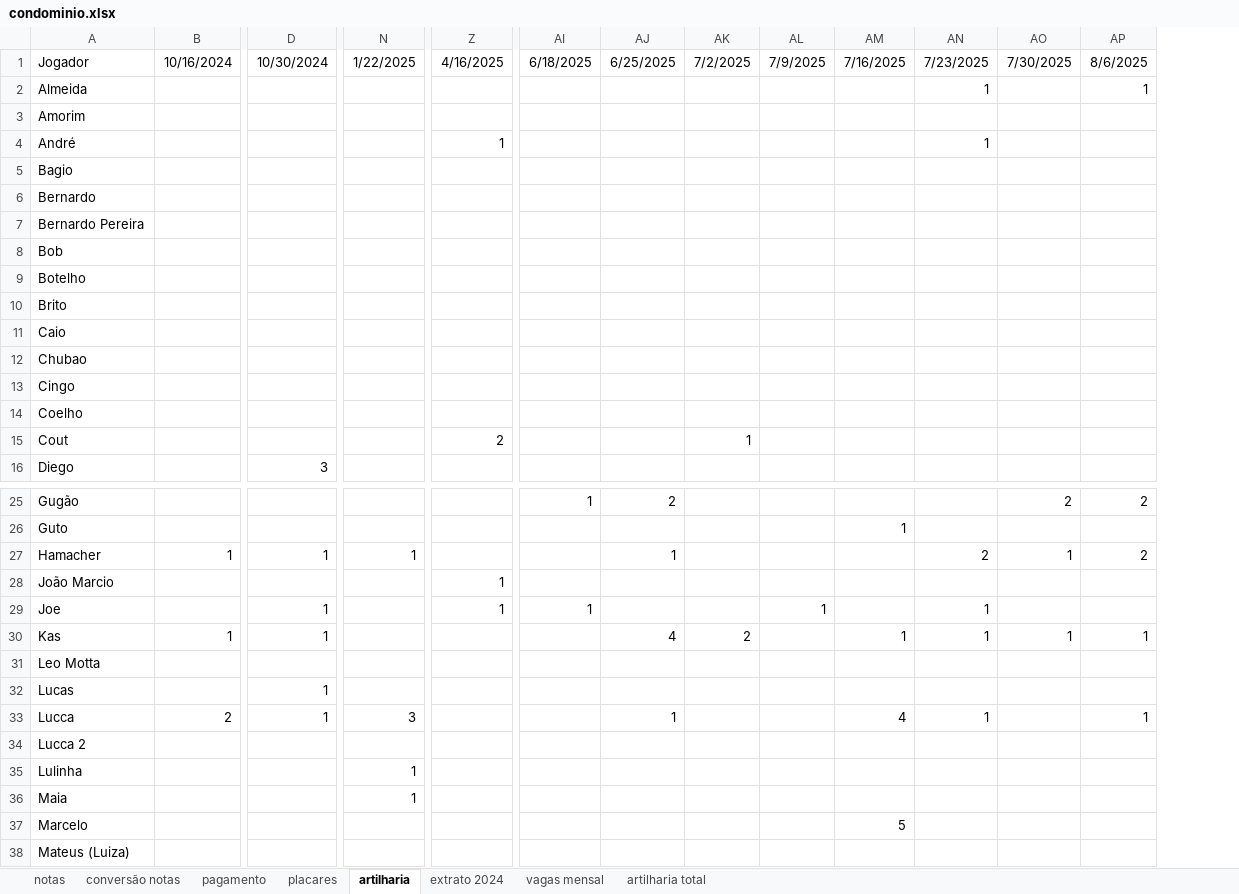
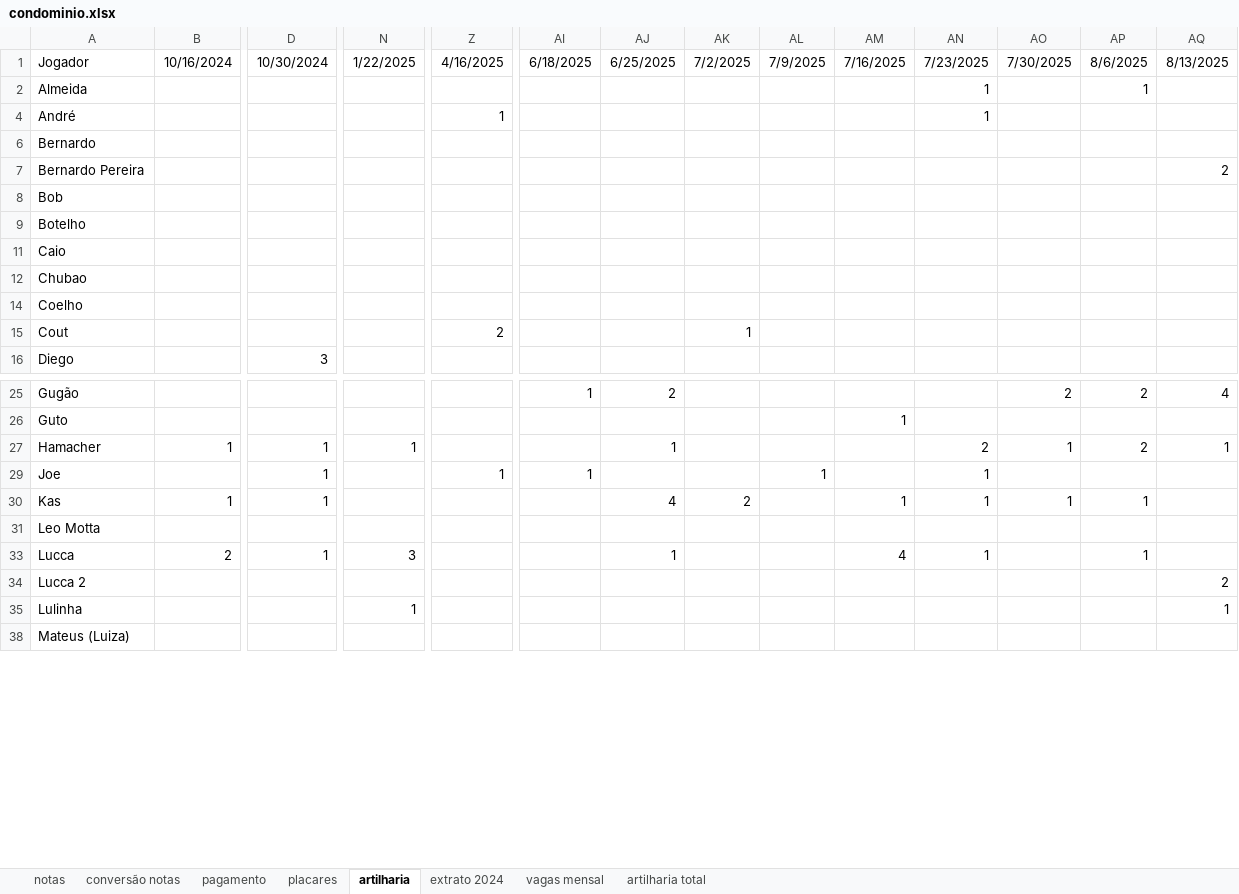
Before and after one commit to PHamacher/dashboard-pelada, an Excel workbook: data/condominio.xlsx, sheet artilharia, drawn as a sheet; only a part is shown, gaps mark what is left out; values as stored, in another font and other column widths than the file's, no borders; removed rows and columns are numbered as before the commit, all else as after; rows hold the shown columns only; the diff covers the shown part only; the diff names each change by its address in the sheet, - before the commit and + after, or states it on an @@ line.

```diff
--- a/data/condominio.xlsx (sheet artilharia)
+++ b/data/condominio.xlsx (sheet artilharia)
+column AQ, rows 1-7: 8/13/2025 |  |  |  | 2; rows 25-35: 4 |  | 1 |  |  |  |  | 2 | 1
@@ row 3 hidden: Amorim @@
@@ row 5 hidden: Bagio @@
@@ row 10 hidden: Brito @@
@@ row 13 hidden: Cingo @@
@@ row 28 hidden: João Marcio |  |  |  | 1 @@
@@ row 32 hidden: Lucas |  | 1 @@
@@ row 36 hidden: Maia |  |  | 1 @@
@@ row 37 hidden: Marcelo |  |  |  |  |  |  |  |  | 5 @@
```
Also changed, not shown: 8 hidden or unhidden rows elsewhere in this sheet, sheet notas, sheet placares, sheet pagamento, formulas that keep their value.
